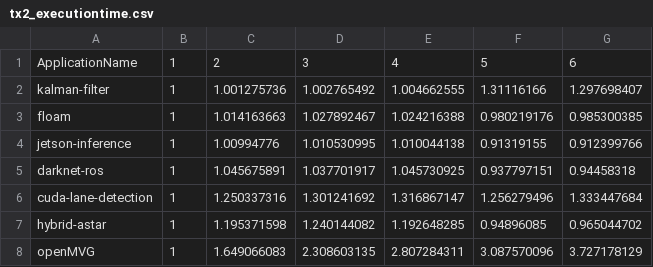
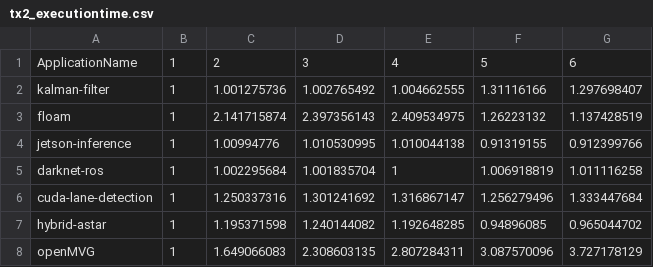
Before and after one commit to duttresearchgroup/Chauffeur, a CSV file: scripts/profile/cpu-data/tx2_executiontime.csv, drawn as a sheet.

```diff
--- a/scripts/profile/cpu-data/tx2_executiontime.csv
+++ b/scripts/profile/cpu-data/tx2_executiontime.csv
@@ -2,5 +2,5 @@
 kalman-filter,1,1.001275736,1.002765492,1.004662555,1.31116166,1.297698407
-floam,1,1.014163663,1.027892467,1.024216388,0.980219176,0.985300385
+floam,1,2.141715874,2.397356143,2.409534975,1.26223132,1.137428519
 jetson-inference ,1,1.00994776,1.010530995,1.010044138,0.91319155,0.912399766
-darknet-ros ,1,1.045675891,1.037701917,1.045730925,0.937797151,0.94458318
+darknet-ros ,1,1.002295684,1.001835704,1,1.006918819,1.011116258
 cuda-lane-detection,1,1.250337316,1.301241692,1.316867147,1.256279496,1.333447684
```
Also changed, not shown: scripts/profile/cpu-data/px2_executiontime.csv.
